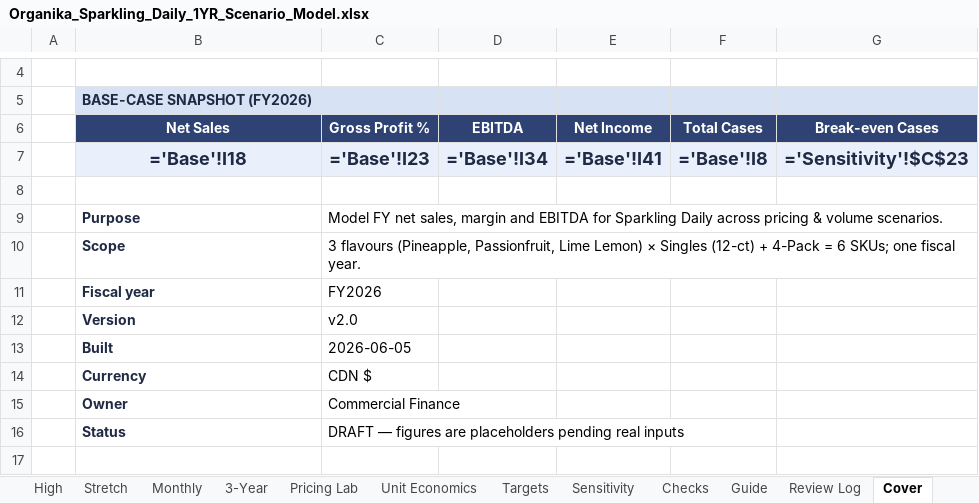
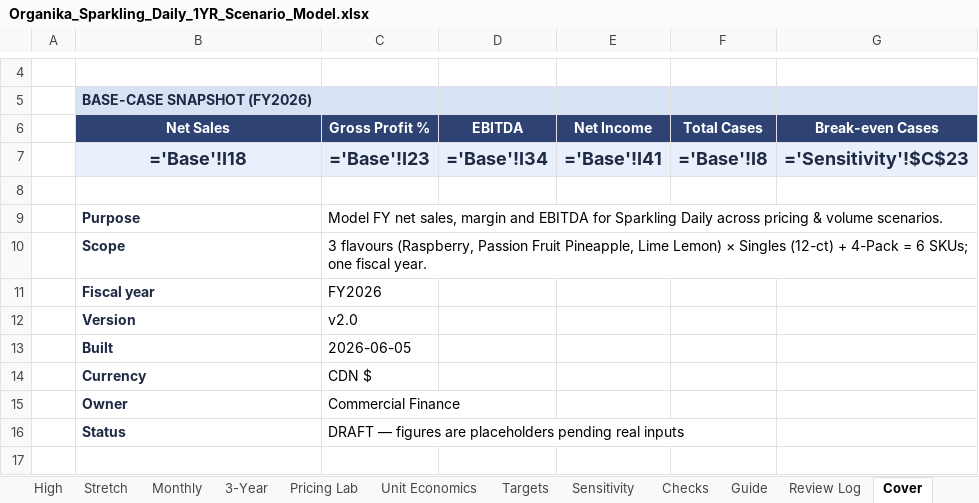
Before and after one commit to louisnto-cloud/my-first-project, an Excel workbook: Organika_Sparkling_Daily_1YR_Scenario_Model.xlsx, sheet Cover, drawn as a sheet; only a part is shown, gaps mark what is left out; values as stored, in another font and other column widths than the file's, no borders; formulas without a stored value are shown as written; the diff names each change by its address in the sheet, - before the commit and + after, or states it on an @@ line.

```diff
--- a/Organika_Sparkling_Daily_1YR_Scenario_Model.xlsx (sheet Cover)
+++ b/Organika_Sparkling_Daily_1YR_Scenario_Model.xlsx (sheet Cover)
-C10 (Gross Profit %): 3 flavours (Pineapple, Passionfruit, Lime Lemon)…
+C10 (Gross Profit %): 3 flavours (Raspberry, Passion Fruit Pineapple, Lime Lemon)…
```
Also changed, not shown: sheet Assumptions, sheet Pricing Lab, sheet Unit Economics, sheet Low, sheet Base, sheet High, 2 more sheets, 2 other files.
